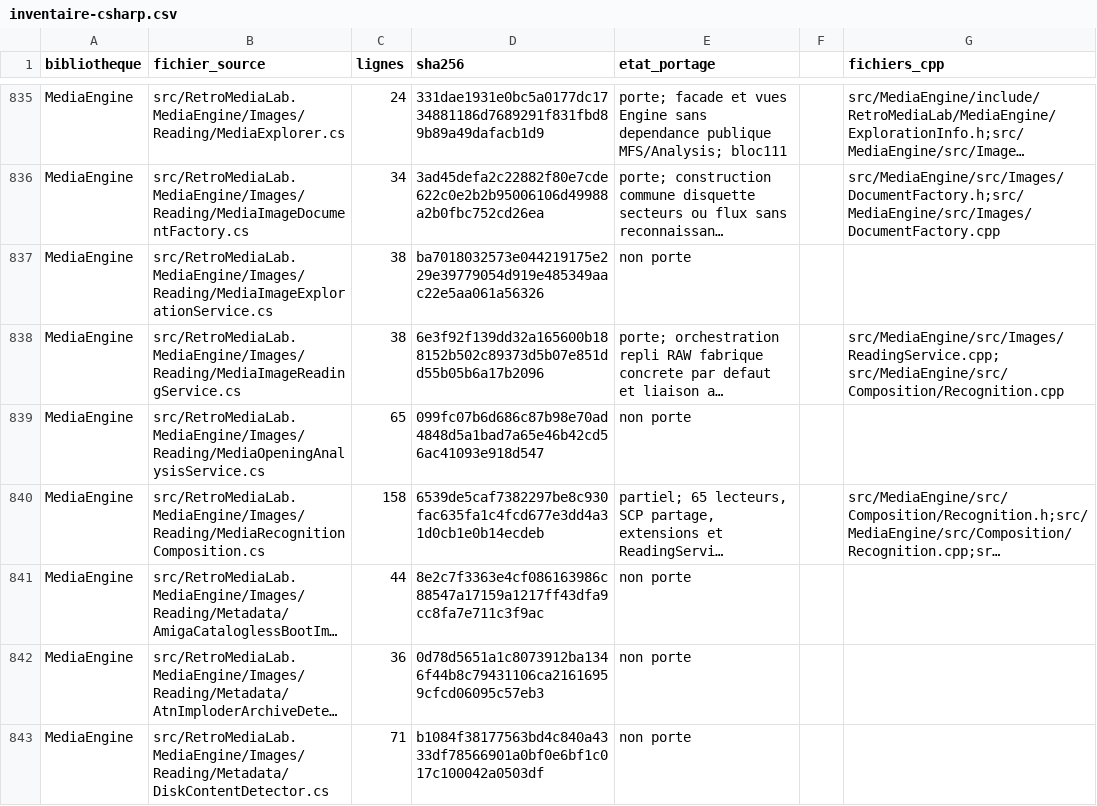
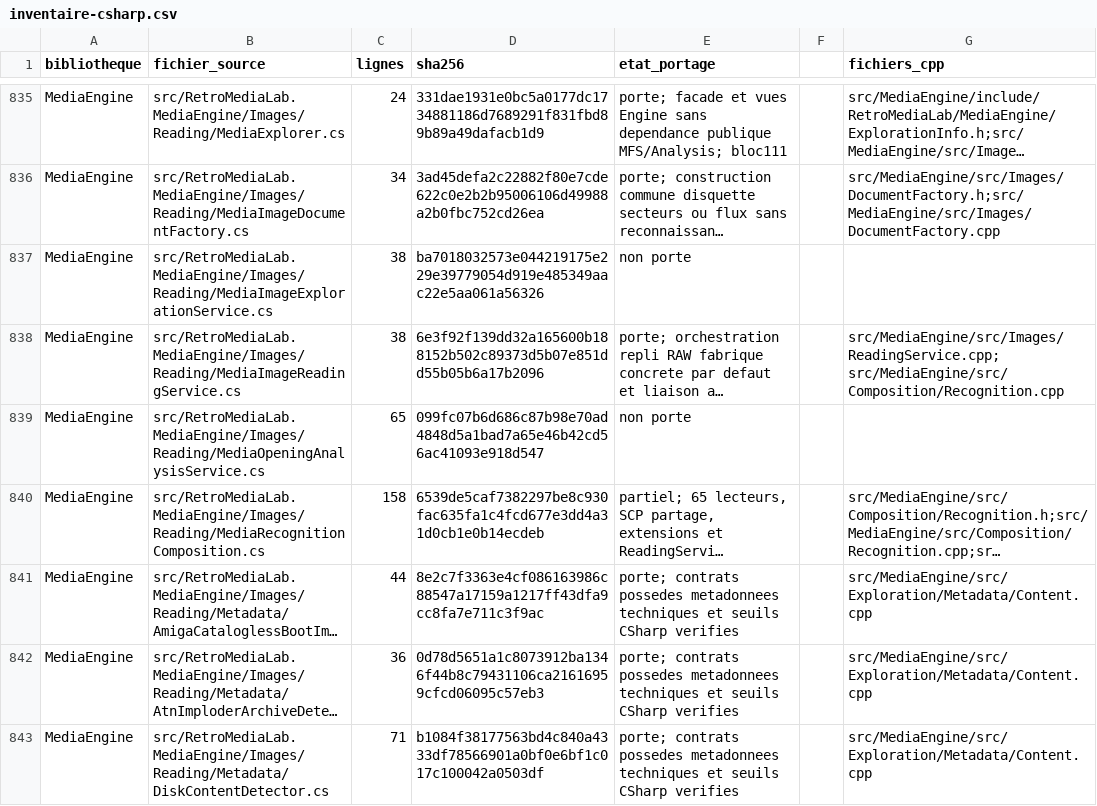
Before and after one commit to overthetop78/Retro-Media-Lab_CPP, a CSV file: docs/references/retro-media-lab/media/inventaire-csharp.csv, drawn as a sheet; only a part is shown, gaps mark what is left out; long unchanged cells end in …; the diff covers the shown part only; the diff names each change by its address in the sheet, - before the commit and + after, or states it on an @@ line.

Commit message:
Port disk metadata detection and streamed SCP capture information

```diff
--- a/docs/references/retro-media-lab/media/inventaire-csharp.csv
+++ b/docs/references/retro-media-lab/media/inventaire-csharp.csv
-E841:E843 (etat_portage): non porte
+E841:E843 (etat_portage): porte; contrats possedes metadonnees techniques et seuils CSharp verifies
-G841:G843 (fichiers_cpp): (empty)
+G841:G843 (fichiers_cpp): src/MediaEngine/src/Exploration/Metadata/Content.cpp
```
Also changed, not shown: 21 edited cells elsewhere in this file, 20 other files.
